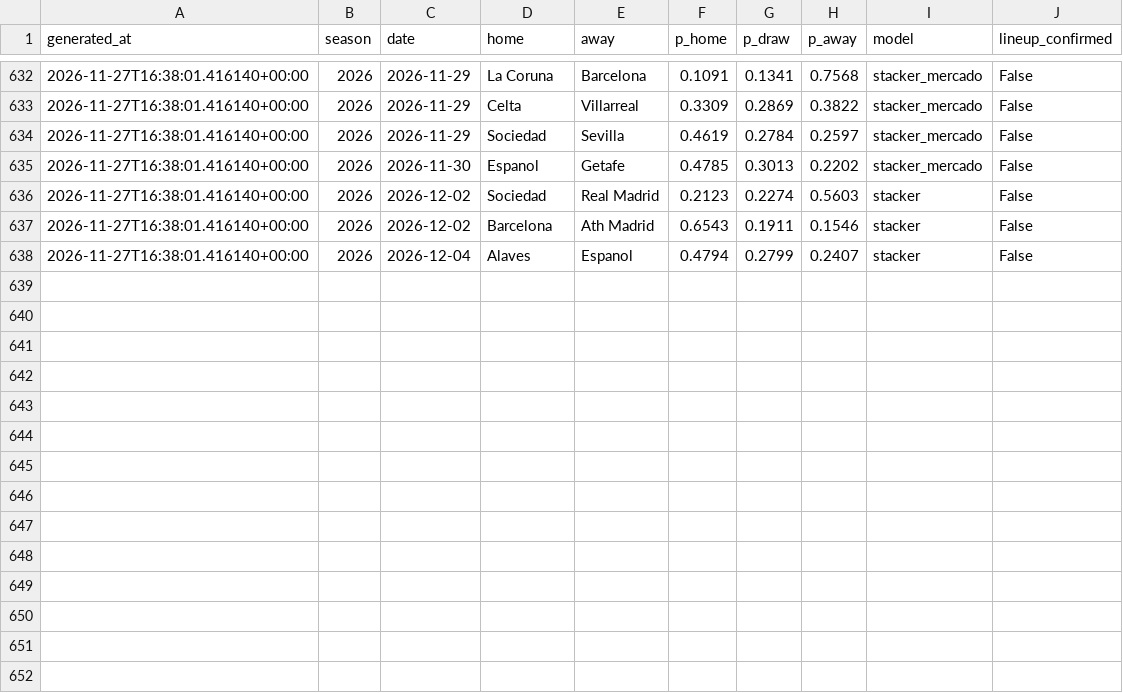
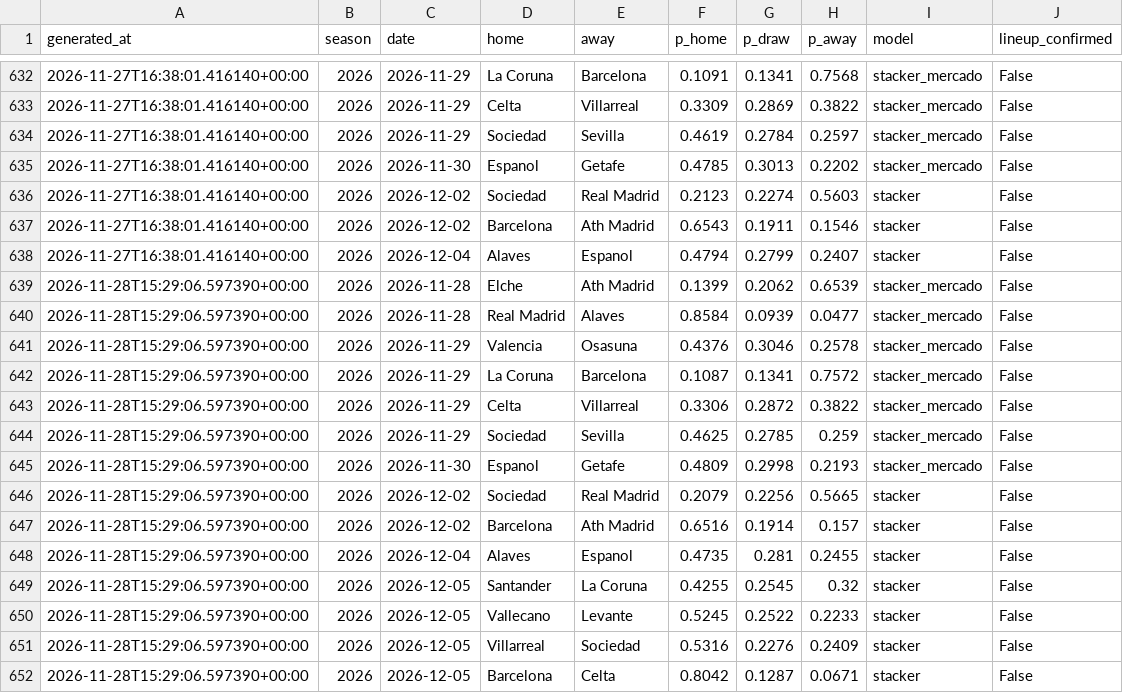
Before and after one commit to SergioMS02/laliga-predictor, a CSV file: predictions/log.csv, drawn as a sheet; only a part is shown, gaps mark what is left out; the diff names each change by its address in the sheet, - before the commit and + after, or states it on an @@ line.

```diff
--- a/predictions/log.csv
+++ b/predictions/log.csv
+row 639: 2026-11-28T15:29:06.597390+00:00 | 2026 | 2026-11-28 | Elche | Ath Madrid | 0.1399 | 0.2062 | 0.6539 | stacker_mercado | False
+row 640: 2026-11-28T15:29:06.597390+00:00 | 2026 | 2026-11-28 | Real Madrid | Alaves | 0.8584 | 0.0939 | 0.0477 | stacker_mercado | False
+row 641: 2026-11-28T15:29:06.597390+00:00 | 2026 | 2026-11-29 | Valencia | Osasuna | 0.4376 | 0.3046 | 0.2578 | stacker_mercado | False
+row 642: 2026-11-28T15:29:06.597390+00:00 | 2026 | 2026-11-29 | La Coruna | Barcelona | 0.1087 | 0.1341 | 0.7572 | stacker_mercado | False
+row 643: 2026-11-28T15:29:06.597390+00:00 | 2026 | 2026-11-29 | Celta | Villarreal | 0.3306 | 0.2872 | 0.3822 | stacker_mercado | False
+row 644: 2026-11-28T15:29:06.597390+00:00 | 2026 | 2026-11-29 | Sociedad | Sevilla | 0.4625 | 0.2785 | 0.259 | stacker_mercado | False
+row 645: 2026-11-28T15:29:06.597390+00:00 | 2026 | 2026-11-30 | Espanol | Getafe | 0.4809 | 0.2998 | 0.2193 | stacker_mercado | False
+row 646: 2026-11-28T15:29:06.597390+00:00 | 2026 | 2026-12-02 | Sociedad | Real Madrid | 0.2079 | 0.2256 | 0.5665 | stacker | False
+row 647: 2026-11-28T15:29:06.597390+00:00 | 2026 | 2026-12-02 | Barcelona | Ath Madrid | 0.6516 | 0.1914 | 0.157 | stacker | False
+row 648: 2026-11-28T15:29:06.597390+00:00 | 2026 | 2026-12-04 | Alaves | Espanol | 0.4735 | 0.281 | 0.2455 | stacker | False
+row 649: 2026-11-28T15:29:06.597390+00:00 | 2026 | 2026-12-05 | Santander | La Coruna | 0.4255 | 0.2545 | 0.32 | stacker | False
+row 650: 2026-11-28T15:29:06.597390+00:00 | 2026 | 2026-12-05 | Vallecano | Levante | 0.5245 | 0.2522 | 0.2233 | stacker | False
+row 651: 2026-11-28T15:29:06.597390+00:00 | 2026 | 2026-12-05 | Villarreal | Sociedad | 0.5316 | 0.2276 | 0.2409 | stacker | False
+row 652: 2026-11-28T15:29:06.597390+00:00 | 2026 | 2026-12-05 | Barcelona | Celta | 0.8042 | 0.1287 | 0.0671 | stacker | False
```
Also changed, not shown: data/processed/odds_snapshots.csv, data/raw/events_esp.1_2026.csv, 21 other files.
